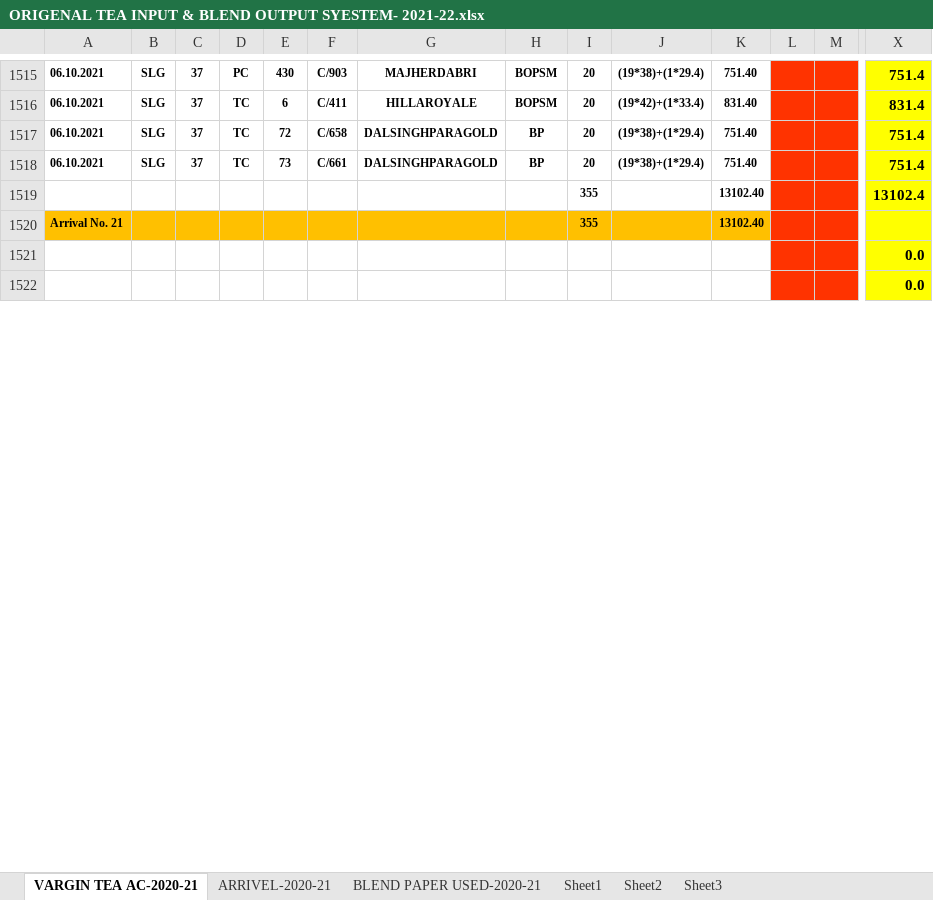
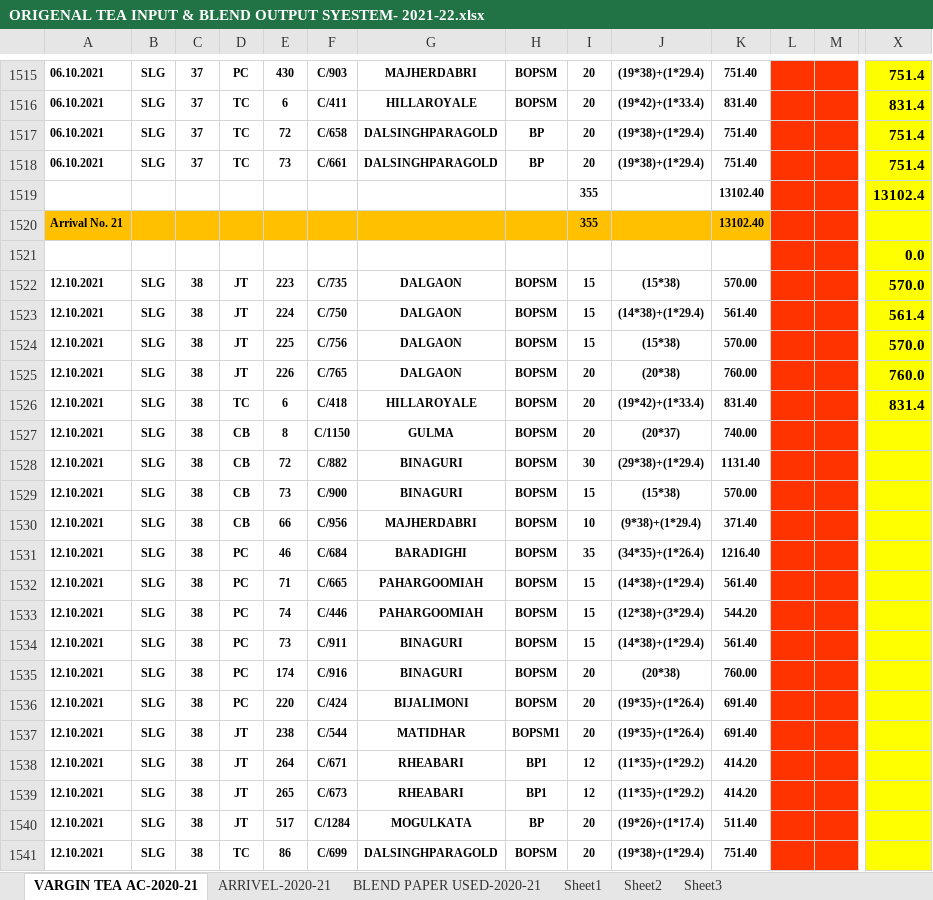
Before and after one commit to TusharPanja15/excel, an Excel workbook: ORIGENAL TEA INPUT & BLEND OUTPUT SYESTEM- 2021-22.xlsx, sheet VARGIN TEA AC-2020-21, drawn as a sheet; only a part is shown, gaps mark what is left out; the shorter side is filled out with more unchanged rows; values as stored, in another font and other column widths than the file's, no borders; rows hold the shown columns only; the diff covers the shown part only; the diff names each change by its address in the sheet, - before the commit and + after, or states it on an @@ line.

```diff
--- a/ORIGENAL TEA INPUT & BLEND OUTPUT SYESTEM- 2021-22.xlsx (sheet VARGIN TEA AC-2020-21)
+++ b/ORIGENAL TEA INPUT & BLEND OUTPUT SYESTEM- 2021-22.xlsx (sheet VARGIN TEA AC-2020-21)
+row 1522: 12.10.2021 | SLG | 38 | JT | 223 | C/735 | DALGAON | BOPSM | 15 | (15*38) | 570.00 |  |  | 570.0
+row 1523: 12.10.2021 | SLG | 38 | JT | 224 | C/750 | DALGAON | BOPSM | 15 | (14*38)+(1*29.4) | 561.40 |  |  | 561.4
+row 1524: 12.10.2021 | SLG | 38 | JT | 225 | C/756 | DALGAON | BOPSM | 15 | (15*38) | 570.00 |  |  | 570.0
+row 1525: 12.10.2021 | SLG | 38 | JT | 226 | C/765 | DALGAON | BOPSM | 20 | (20*38) | 760.00 |  |  | 760.0
+row 1526: 12.10.2021 | SLG | 38 | TC | 6 | C/418 | HILLAROYALE | BOPSM | 20 | (19*42)+(1*33.4) | 831.40 |  |  | 831.4
+row 1527: 12.10.2021 | SLG | 38 | CB | 8 | C/1150 | GULMA | BOPSM | 20 | (20*37) | 740.00
+row 1528: 12.10.2021 | SLG | 38 | CB | 72 | C/882 | BINAGURI | BOPSM | 30 | (29*38)+(1*29.4) | 1131.40
+row 1529: 12.10.2021 | SLG | 38 | CB | 73 | C/900 | BINAGURI | BOPSM | 15 | (15*38) | 570.00
+row 1530: 12.10.2021 | SLG | 38 | CB | 66 | C/956 | MAJHERDABRI | BOPSM | 10 | (9*38)+(1*29.4) | 371.40
+row 1531: 12.10.2021 | SLG | 38 | PC | 46 | C/684 | BARADIGHI | BOPSM | 35 | (34*35)+(1*26.4) | 1216.40
+row 1532: 12.10.2021 | SLG | 38 | PC | 71 | C/665 | PAHARGOOMIAH | BOPSM | 15 | (14*38)+(1*29.4) | 561.40
+row 1533: 12.10.2021 | SLG | 38 | PC | 74 | C/446 | PAHARGOOMIAH | BOPSM | 15 | (12*38)+(3*29.4) | 544.20
+row 1534: 12.10.2021 | SLG | 38 | PC | 73 | C/911 | BINAGURI | BOPSM | 15 | (14*38)+(1*29.4) | 561.40
+row 1535: 12.10.2021 | SLG | 38 | PC | 174 | C/916 | BINAGURI | BOPSM | 20 | (20*38) | 760.00
+row 1536: 12.10.2021 | SLG | 38 | PC | 220 | C/424 | BIJALIMONI | BOPSM | 20 | (19*35)+(1*26.4) | 691.40
+row 1537: 12.10.2021 | SLG | 38 | JT | 238 | C/544 | MATIDHAR | BOPSM1 | 20 | (19*35)+(1*26.4) | 691.40
+row 1538: 12.10.2021 | SLG | 38 | JT | 264 | C/671 | RHEABARI | BP1 | 12 | (11*35)+(1*29.2) | 414.20
+row 1539: 12.10.2021 | SLG | 38 | JT | 265 | C/673 | RHEABARI | BP1 | 12 | (11*35)+(1*29.2) | 414.20
+row 1540: 12.10.2021 | SLG | 38 | JT | 517 | C/1284 | MOGULKATA | BP | 20 | (19*26)+(1*17.4) | 511.40
+row 1541: 12.10.2021 | SLG | 38 | TC | 86 | C/699 | DALSINGHPARAGOLD | BOPSM | 20 | (19*38)+(1*29.4) | 751.40
```
Also changed, not shown: 46 added rows, 7 removed rows and 3 edited cells elsewhere in this sheet, sheet BLEND PAPER USED-2020-21, formulas that keep their value, BLENDED TEA STOCK REGISTER 2021-22.xlsx, D.K STATEMENT -2021-22.xlsx, 3 other files.
